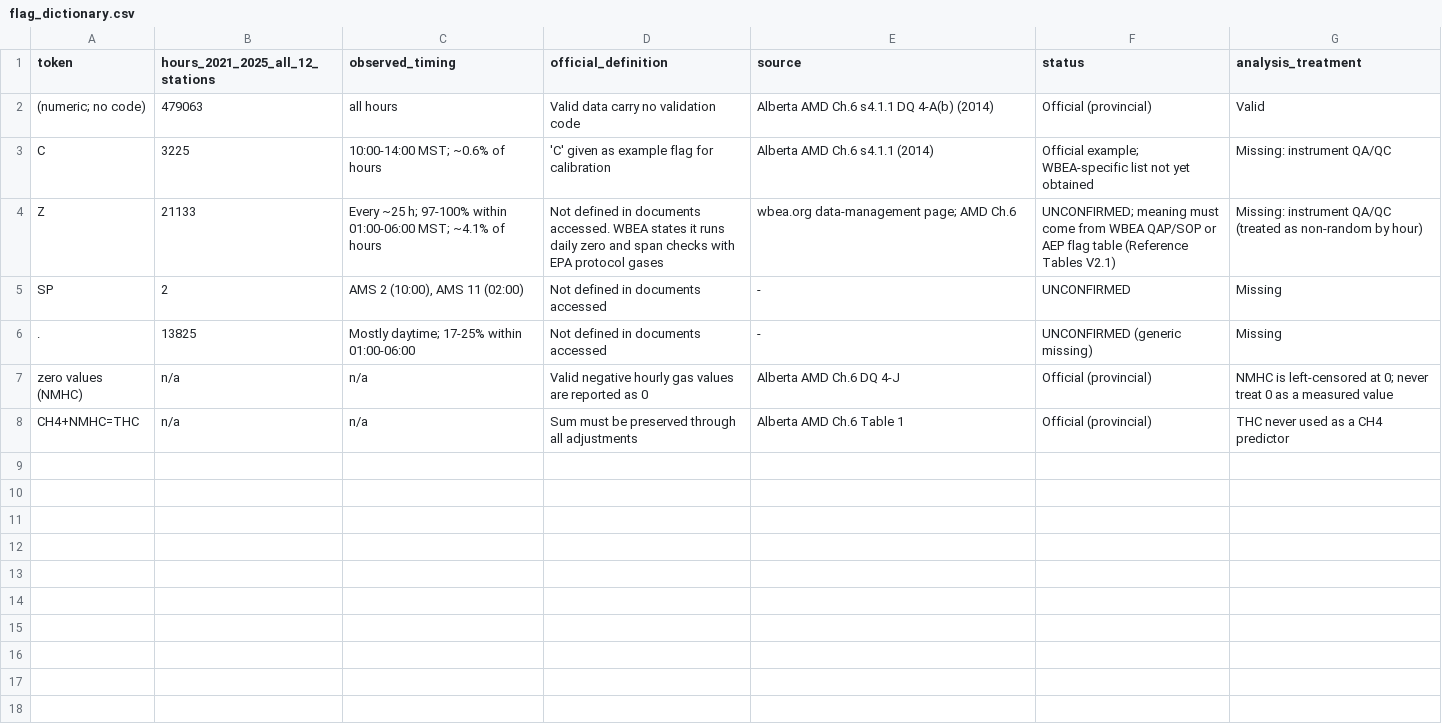
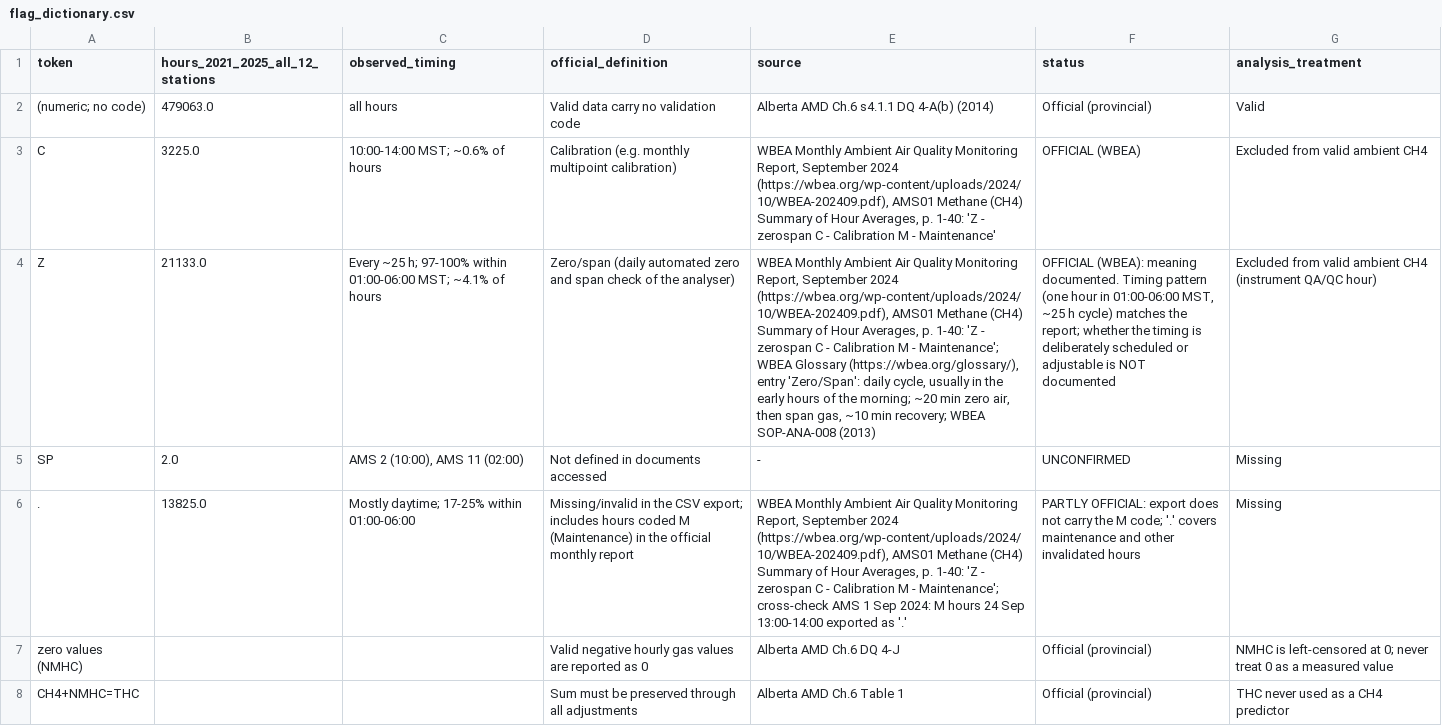
Before and after one commit to CryptoGuy1/WBEA-Methane-Atmospheric-Mechanisms, a CSV file: metadata/flag_dictionary.csv, drawn as a sheet; the diff names each change by its address in the sheet, - before the commit and + after, or states it on an @@ line.

Commit message:
Metadata: official verification of WBEA Z/C/M codes and hour-ending MST (Sep 2024 monthly report, glossary); export consistency check; D-66, D-67; backlog RB-10/RB-11

```diff
--- a/metadata/flag_dictionary.csv
+++ b/metadata/flag_dictionary.csv
-B2 (hours_2021_2025_all_12_stations): 479063
+B2 (hours_2021_2025_all_12_stations): 479063.0
-B3 (hours_2021_2025_all_12_stations): 3225
+B3 (hours_2021_2025_all_12_stations): 3225.0
-D3 (official_definition): 'C' given as example flag for calibration
+D3 (official_definition): Calibration (e.g. monthly multipoint calibration)
-E3 (source): Alberta AMD Ch.6 s4.1.1 (2014)
+E3 (source): WBEA Monthly Ambient Air Quality Monitoring Report, September 2024 (https://wbea.org/wp-content/uploads/2024/10/WBEA-202409.pdf), AMS01 Methane (CH4) Summary of Hour Averages, p. 1-40: 'Z - zerospan C - Calibration M - Maintenance'
-F3 (status): Official example; WBEA-specific list not yet obtained
+F3 (status): OFFICIAL (WBEA)
-G3 (analysis_treatment): Missing: instrument QA/QC
+G3 (analysis_treatment): Excluded from valid ambient CH4
-B4 (hours_2021_2025_all_12_stations): 21133
+B4 (hours_2021_2025_all_12_stations): 21133.0
-D4 (official_definition): Not defined in documents accessed. WBEA states it runs daily zero and span checks with EPA protocol gases
+D4 (official_definition): Zero/span (daily automated zero and span check of the analyser)
-E4 (source): wbea.org data-management page; AMD Ch.6
+E4 (source): WBEA Monthly Ambient Air Quality Monitoring Report, September 2024 (https://wbea.org/wp-content/uploads/2024/10/WBEA-202409.pdf), AMS01 Methane (CH4) Summary of Hour Averages, p. 1-40: 'Z - zerospan C - Calibration M - Maintenance'; WBEA Glossary (https://wbea.org/glossary/), entry 'Zero/Span': daily cycle, usually in the early hours of the morning; ~20 min zero air, then span gas, ~10 min recovery; WBEA SOP-ANA-008 (2013)
-F4 (status): UNCONFIRMED; meaning must come from WBEA QAP/SOP or AEP flag table (Reference Tables V2.1)
+F4 (status): OFFICIAL (WBEA): meaning documented. Timing pattern (one hour in 01:00-06:00 MST, ~25 h cycle) matches the report; whether the timing is deliberately scheduled or adjustable is NOT documented
-G4 (analysis_treatment): Missing: instrument QA/QC (treated as non-random by hour)
+G4 (analysis_treatment): Excluded from valid ambient CH4 (instrument QA/QC hour)
-B5 (hours_2021_2025_all_12_stations): 2
+B5 (hours_2021_2025_all_12_stations): 2.0
-B6 (hours_2021_2025_all_12_stations): 13825
+B6 (hours_2021_2025_all_12_stations): 13825.0
-D6 (official_definition): Not defined in documents accessed
+D6 (official_definition): Missing/invalid in the CSV export; includes hours coded M (Maintenance) in the official monthly report
-E6 (source): -
+E6 (source): WBEA Monthly Ambient Air Quality Monitoring Report, September 2024 (https://wbea.org/wp-content/uploads/2024/10/WBEA-202409.pdf), AMS01 Methane (CH4) Summary of Hour Averages, p. 1-40: 'Z - zerospan C - Calibration M - Maintenance'; cross-check AMS 1 Sep 2024: M hours 24 Sep 13:00-14:00 exported as '.'
-F6 (status): UNCONFIRMED (generic missing)
+F6 (status): PARTLY OFFICIAL: export does not carry the M code; '.' covers maintenance and other invalidated hours
-B7:B8 (hours_2021_2025_all_12_stations): n/a
+B7:B8 (hours_2021_2025_all_12_stations): (empty)
-C7:C8 (observed_timing): n/a
+C7:C8 (observed_timing): (empty)
```
Also changed, not shown: 4 other files.
